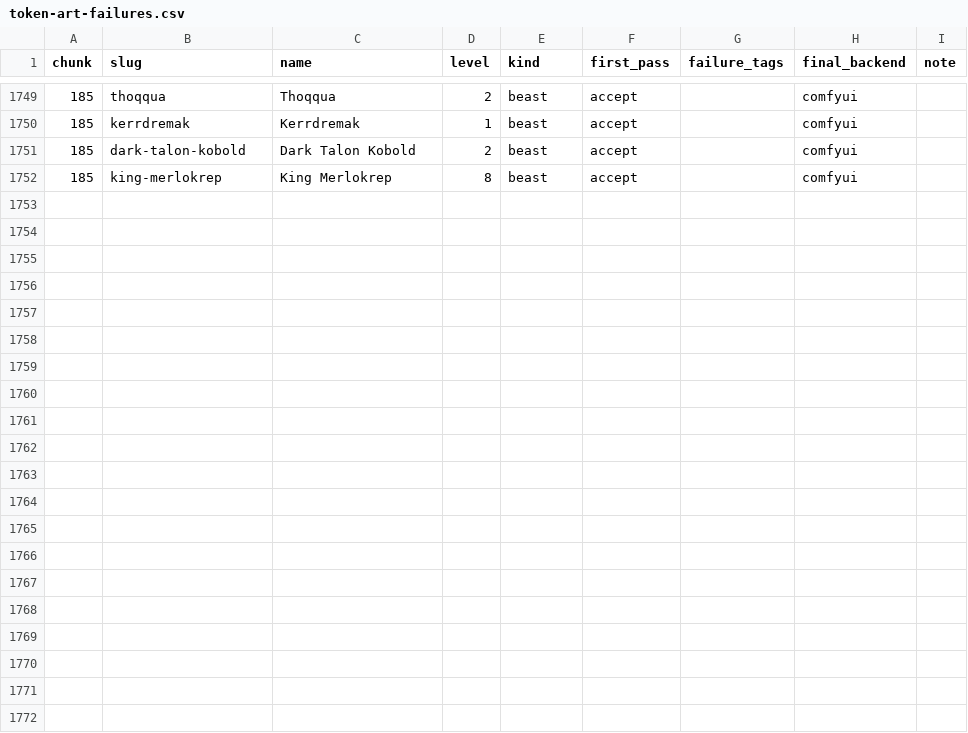
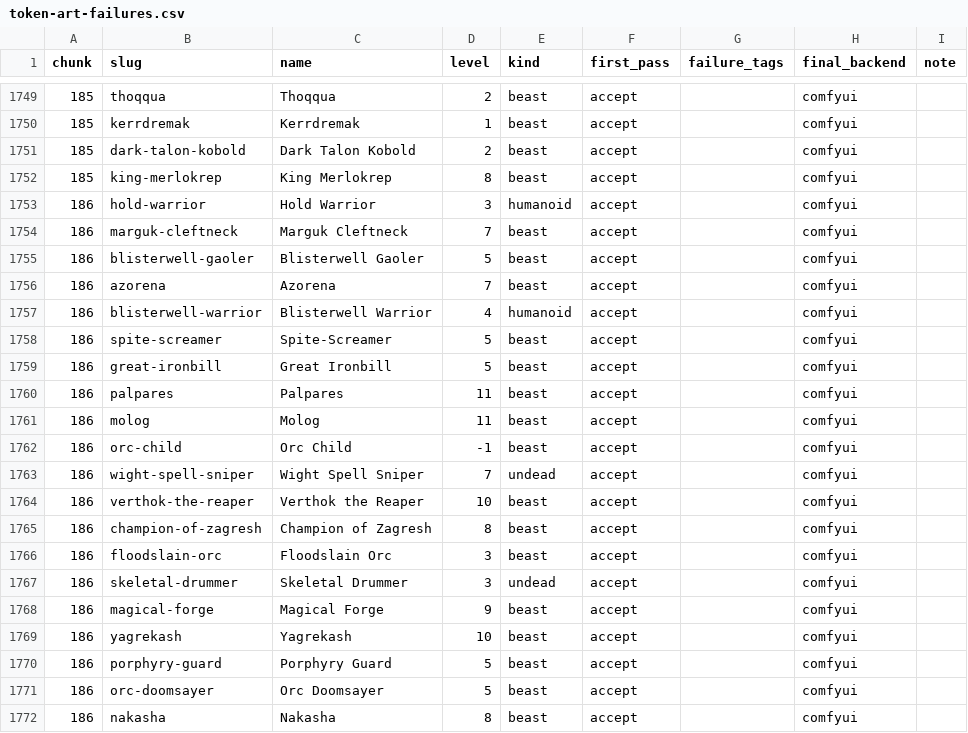
Before and after one commit to cory-johannsen/foundry-pf2e-dungeon-crawl, a CSV file: docs/token-art-failures.csv, drawn as a sheet; only a part is shown, gaps mark what is left out.

```diff
--- a/docs/token-art-failures.csv
+++ b/docs/token-art-failures.csv
@@ -1752 +1752,21 @@ chunk,slug,name,level,kind,first_pass,failure_tags,final_backend,note
 185,king-merlokrep,King Merlokrep,8,beast,accept,,comfyui,
+186,hold-warrior,Hold Warrior,3,humanoid,accept,,comfyui,
+186,marguk-cleftneck,Marguk Cleftneck,7,beast,accept,,comfyui,
+186,blisterwell-gaoler,Blisterwell Gaoler,5,beast,accept,,comfyui,
+186,azorena,Azorena,7,beast,accept,,comfyui,
+186,blisterwell-warrior,Blisterwell Warrior,4,humanoid,accept,,comfyui,
+186,spite-screamer,Spite-Screamer,5,beast,accept,,comfyui,
+186,great-ironbill,Great Ironbill,5,beast,accept,,comfyui,
+186,palpares,Palpares,11,beast,accept,,comfyui,
+186,molog,Molog,11,beast,accept,,comfyui,
+186,orc-child,Orc Child,-1,beast,accept,,comfyui,
+186,wight-spell-sniper,Wight Spell Sniper,7,undead,accept,,comfyui,
+186,verthok-the-reaper,Verthok the Reaper,10,beast,accept,,comfyui,
+186,champion-of-zagresh,Champion of Zagresh,8,beast,accept,,comfyui,
+186,floodslain-orc,Floodslain Orc,3,beast,accept,,comfyui,
+186,skeletal-drummer,Skeletal Drummer,3,undead,accept,,comfyui,
+186,magical-forge,Magical Forge,9,beast,accept,,comfyui,
+186,yagrekash,Yagrekash,10,beast,accept,,comfyui,
+186,porphyry-guard,Porphyry Guard,5,beast,accept,,comfyui,
+186,orc-doomsayer,Orc Doomsayer,5,beast,accept,,comfyui,
+186,nakasha,Nakasha,8,beast,accept,,comfyui,
```
Also changed, not shown: 22 other files.
